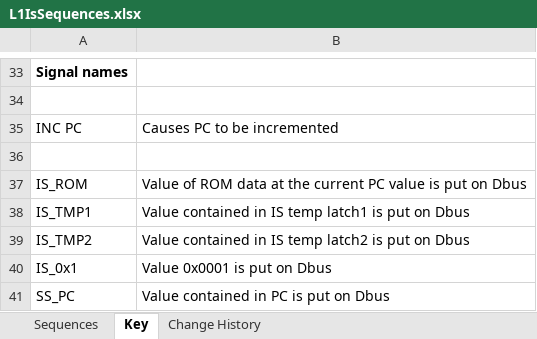
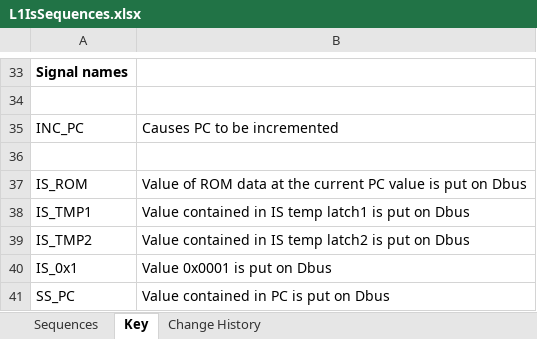
Before and after one commit to EarthGMS/Matsuzaka-I-Document, an Excel workbook: CPU Design/L1IsSequences.xlsx, sheet Key, drawn as a sheet; only a part is shown, gaps mark what is left out; values as stored, in another font and other column widths than the file's, no borders; the diff names each change by its address in the sheet, - before the commit and + after, or states it on an @@ line.

```diff
--- a/CPU Design/L1IsSequences.xlsx (sheet Key)
+++ b/CPU Design/L1IsSequences.xlsx (sheet Key)
-A35: INC PC
+A35: INC_PC
```
Also changed, not shown: sheet Change History, sheet Sequences.
